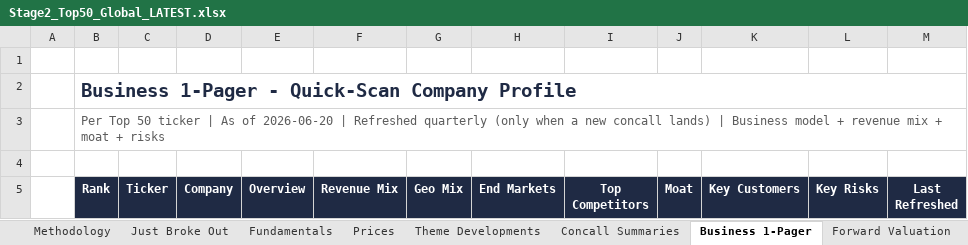
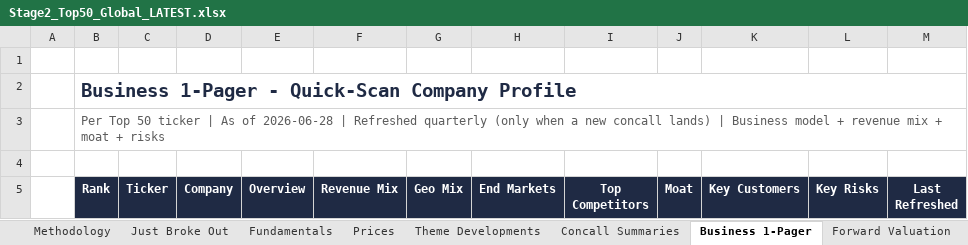
Before and after one commit to SOUMIKS92/AVC_Stage2_Radar, an Excel workbook: Stage2_Top50_Global_LATEST.xlsx, sheet Business 1-Pager, drawn as a sheet; only a part is shown; values as stored, in another font and other column widths than the file's, no borders; the diff covers the shown part only; the diff names each change by its address in the sheet, - before the commit and + after, or states it on an @@ line.

Commit message:
Weekly refresh 2026-06-28

```diff
--- a/Stage2_Top50_Global_LATEST.xlsx (sheet Business 1-Pager)
+++ b/Stage2_Top50_Global_LATEST.xlsx (sheet Business 1-Pager)
-B3 (Rank): …As of 2026-06-20 | Refreshed…
+B3 (Rank): …As of 2026-06-28 | Refreshed…
```
Also changed, not shown: 501 edited cells elsewhere in this sheet, sheet Fresh Breakouts, sheet Fundamentals, sheet Top 50 Ranked, sheet Just Broke Out, sheet Prices, sheet Forward Valuation, 7 more sheets, 6 other files.
